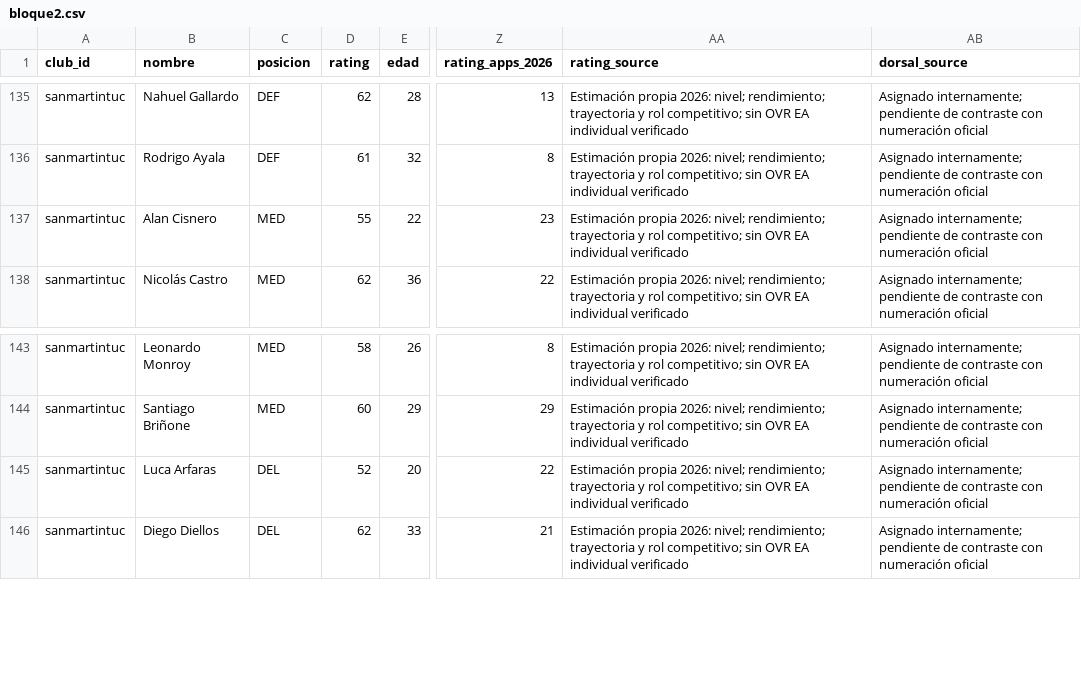
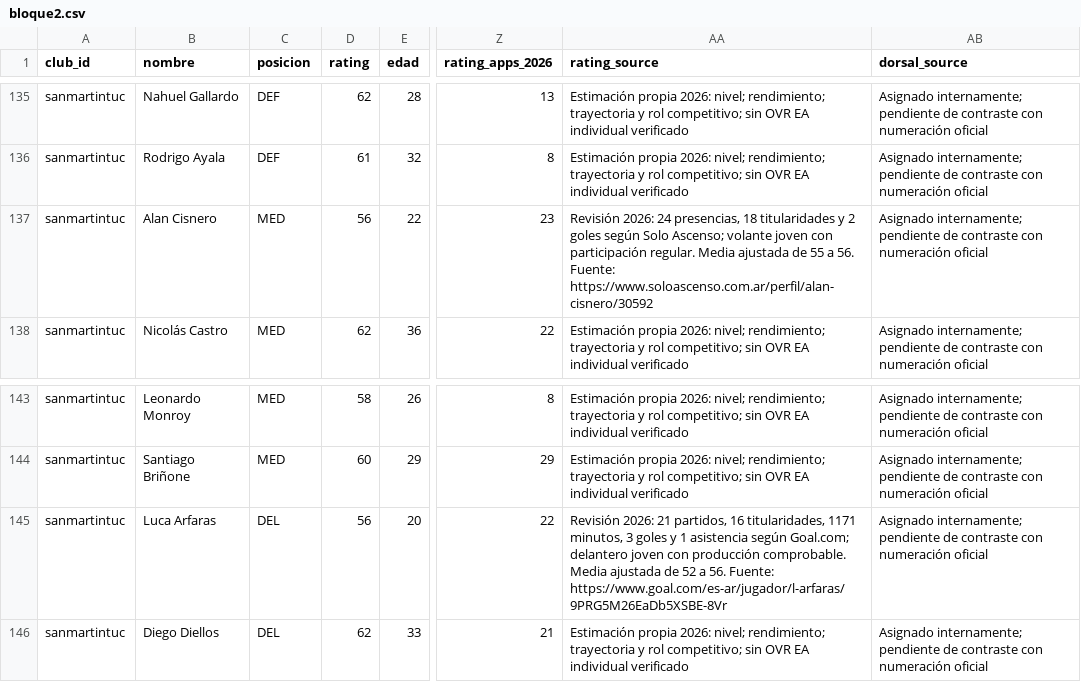
Before and after one commit to carp1901/liga-fc1, a CSV file: planteles/borradores/primera-nacional-2026/bloque2.csv, drawn as a sheet; only a part is shown, gaps mark what is left out; the diff names each change by its address in the sheet, - before the commit and + after, or states it on an @@ line.

Commit message:
Auditar medias con estadísticas 2026 — bloque2.csv

```diff
--- a/planteles/borradores/primera-nacional-2026/bloque2.csv
+++ b/planteles/borradores/primera-nacional-2026/bloque2.csv
-D137 (rating): 55
+D137 (rating): 56
-AA137 (rating_source): Estimación propia 2026: nivel; rendimiento; trayectoria y rol competitivo; sin OVR EA individual verificado
+AA137 (rating_source): Revisión 2026: 24 presencias, 18 titularidades y 2 goles según Solo Ascenso; volante joven con participación regular. Media ajustada de 55 a 56. Fuente: https://www.soloascenso.com.ar/perfil/alan-cisnero/30592
-D145 (rating): 52
+D145 (rating): 56
-AA145 (rating_source): Estimación propia 2026: nivel; rendimiento; trayectoria y rol competitivo; sin OVR EA individual verificado
+AA145 (rating_source): Revisión 2026: 21 partidos, 16 titularidades, 1171 minutos, 3 goles y 1 asistencia según Goal.com; delantero joven con producción comprobable. Media ajustada de 52 a 56. Fuente: https://www.goal.com/es-ar/jugador/l-arfaras/9PRG5M26EaDb5XSBE-8Vr
```
